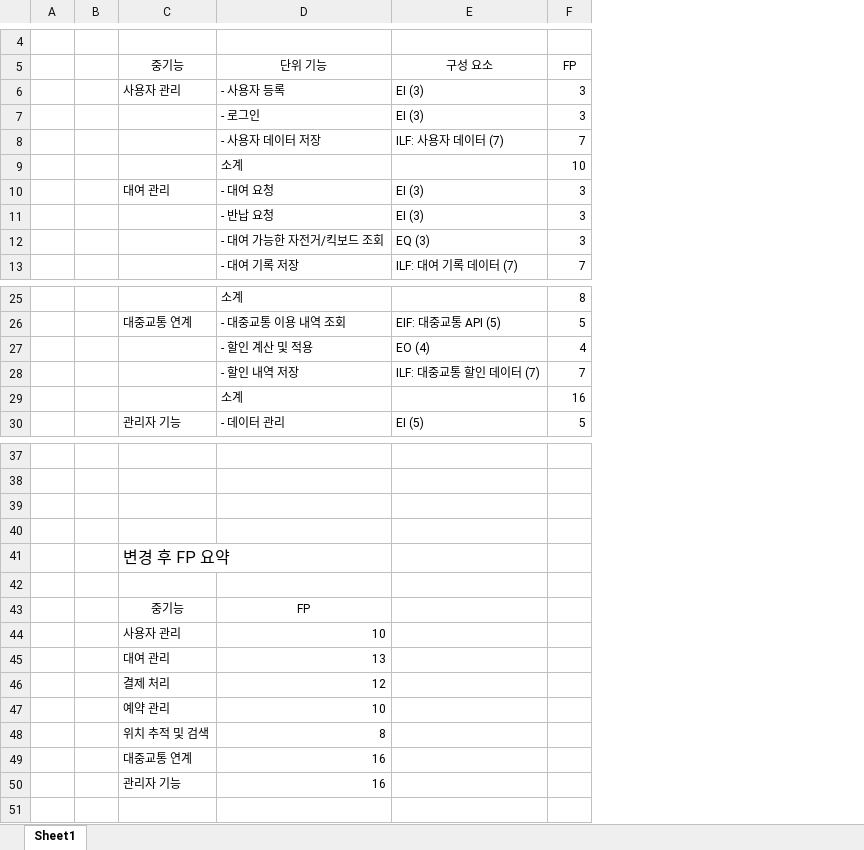
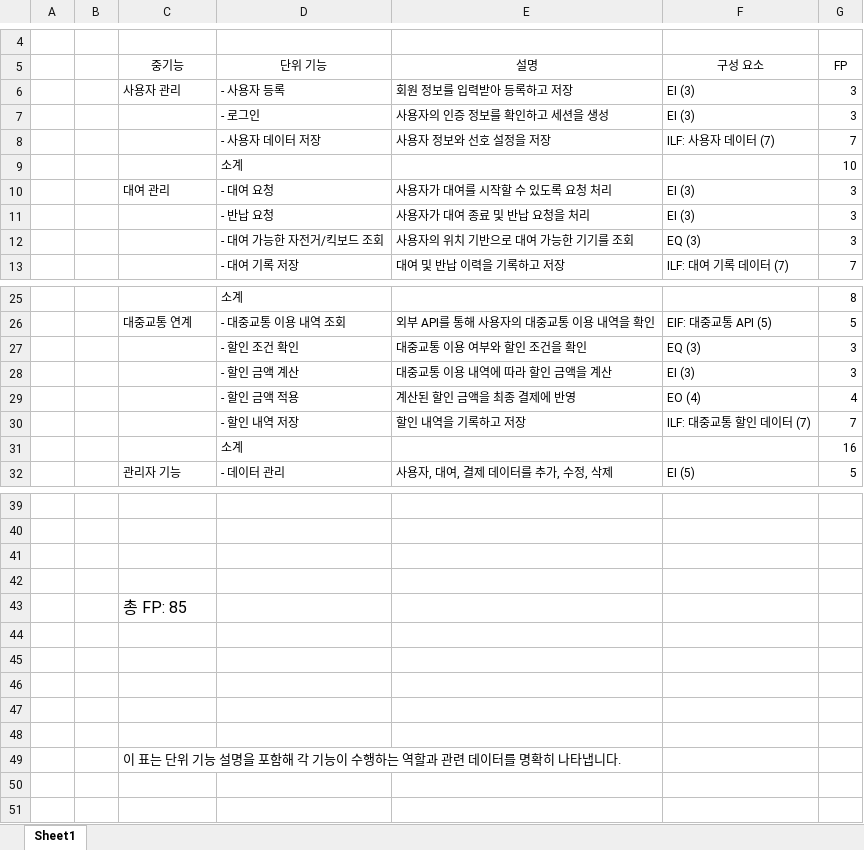
Before and after one commit to greatbps/Pusan, an Excel workbook: FP/공유모빌리티FP.xlsx, sheet Sheet1, drawn as a sheet; only a part is shown, gaps mark what is left out; values as stored, in another font and other column widths than the file's, no borders; charts and pictures not drawn; removed rows and columns are numbered as before the commit, all else as after; the diff names each change by its address in the sheet, - before the commit and + after, or states it on an @@ line.

Commit message:
vault backup: 2024-12-03 14:03:12

```diff
--- a/FP/공유모빌리티FP.xlsx (sheet Sheet1)
+++ b/FP/공유모빌리티FP.xlsx (sheet Sheet1)
+column E (설명), rows 6-13: 회원 정보를 입력받아 등록하고 저장 | 사용자의 인증 정보를 확인하고 세션을 생성 | 사용자 정보와 선호 설정을 저장 |  | 사용자가 대여를 시작할 수 있도록 요청 처리 | 사용자가 대여 종료 및 반납 요청을 처리 | 사용자의 위치 기반으로 대여 가능한 기기를 조회 | 대여 및 반납 이력을 기록하고 저장; row 26: 외부 API를 통해 사용자의 대중교통 이용 내역을 확인; rows 29-32: 계산된 할인 금액을 최종 결제에 반영 | 할인 내역을 기록하고 저장 |  | 사용자, 대여, 결제 데이터를 추가, 수정, 삭제
+row 27:  |  |  | - 할인 조건 확인 | 대중교통 이용 여부와 할인 조건을 확인 | EQ (3) | 3
+row 28:  |  |  | - 할인 금액 계산 | 대중교통 이용 내역에 따라 할인 금액을 계산 | EI (3) | 3
-D29 (단위 기능): - 할인 계산 및 적용
+D29 (단위 기능): - 할인 금액 적용
-C43 (중기능): 변경 후 FP 요약
+C43 (중기능): 총 FP: 85
-row 45:  |  | 중기능 | FP
+row 45: (empty)
-row 46:  |  | 사용자 관리 | 10
+row 46: (empty)
-row 47:  |  | 대여 관리 | 13
+row 47: (empty)
-row 48:  |  | 결제 처리 | 12
+row 48: (empty)
-row 47:  |  | 예약 관리 | 10
-row 48:  |  | 위치 추적 및 검색 | 8
-row 49:  |  | 대중교통 연계 | 16
+row 49:  |  | 이 표는 단위 기능 설명을 포함해 각 기능이 수행하는 역할과 관련 데이터를 명확히 나타냅니다.
-row 50:  |  | 관리자 기능 | 16
+row 50: (empty)
```
Also changed, not shown: charts or pictures.
